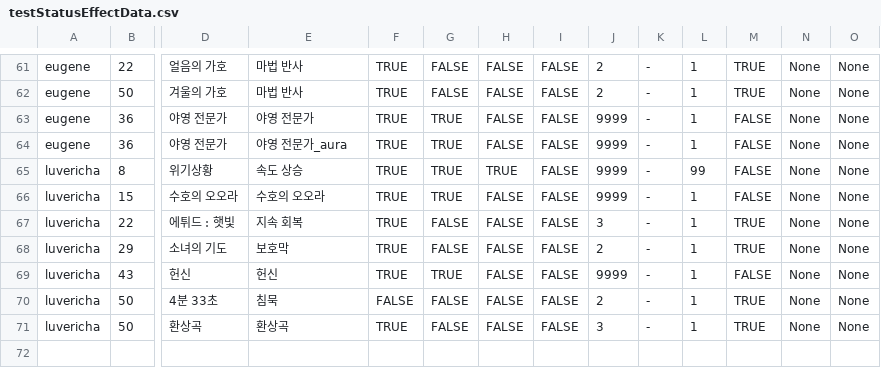
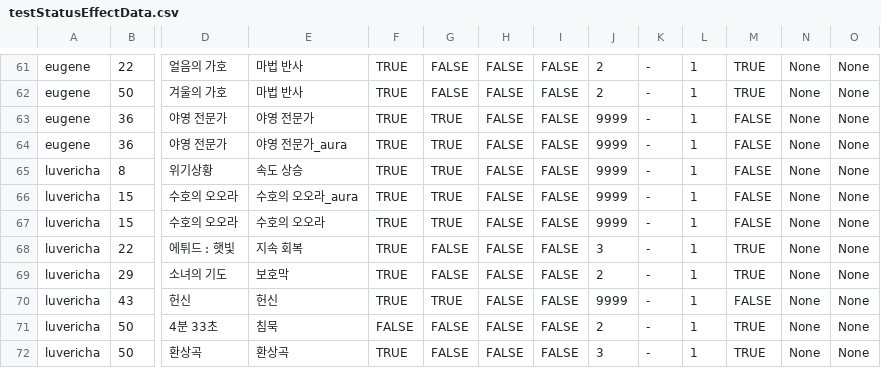
Before and after one commit to GGGC2/Epic_monad, a CSV file: Assets/Resources/Data/testStatusEffectData.csv, drawn as a sheet; only a part is shown, gaps mark what is left out; rows hold the shown columns only; the diff names each change by its address in the sheet, - before the commit and + after, or states it on an @@ line.

```diff
--- a/Assets/Resources/Data/testStatusEffectData.csv
+++ b/Assets/Resources/Data/testStatusEffectData.csv
-H65: TRUE
+H65: FALSE
-L65: 99
+L65: 1
+row 66: luvericha | 15 | 수호의 오오라 | 수호의 오오라_aura | TRUE | TRUE | FALSE | FALSE | 9999 | - | 1 | FALSE | None | None
```
Also changed, not shown: 18 other files.
